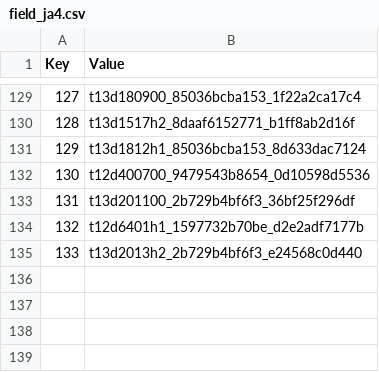
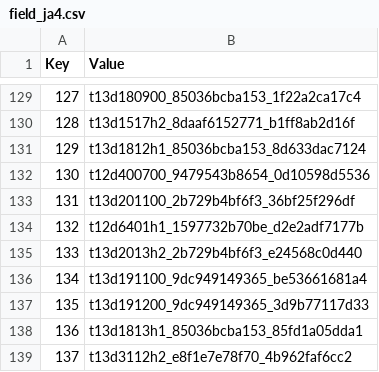
Before and after one commit to O-X-L/risk-db-archive, a CSV file: dedupe/field_ja4.csv, drawn as a sheet; only a part is shown, gaps mark what is left out.

```diff
--- a/dedupe/field_ja4.csv
+++ b/dedupe/field_ja4.csv
@@ -135 +135,5 @@ Key,Value
 133,t13d2013h2_2b729b4bf6f3_e24568c0d440
+134,t13d191100_9dc949149365_be53661681a4
+135,t13d191200_9dc949149365_3d9b77117d33
+136,t13d1813h1_85036bcba153_85fd1a05dda1
+137,t13d3112h2_e8f1e7e78f70_4b962faf6cc2
```
Also changed, not shown: 3 other files.
